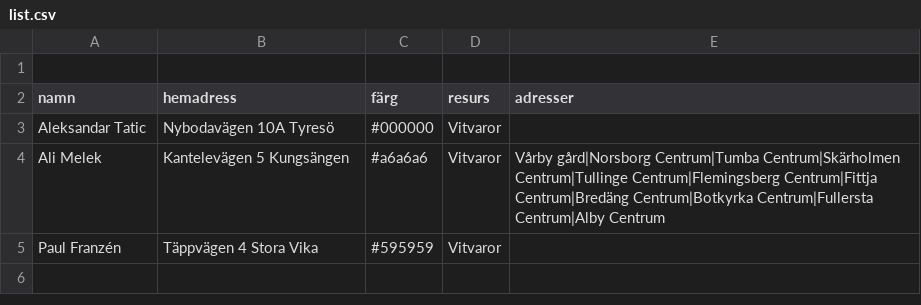
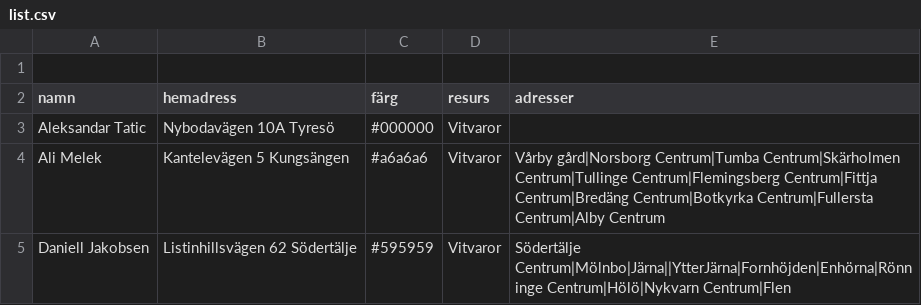
Before and after one commit to Perkanboy/Teknikerlista, a CSV file: list.csv, drawn as a sheet; removed rows and columns are numbered as before the commit, all else as after; the diff names each change by its address in the sheet, - before the commit and + after, or states it on an @@ line.

Commit message:
Update list.csv

```diff
--- a/list.csv
+++ b/list.csv
-row 5: Paul Franzén | Täppvägen 4 Stora Vika | #595959 | Vitvaror
+row 5: Daniell Jakobsen | Listinhillsvägen 62 Södertälje | #595959 | Vitvaror | Södertälje Centrum|Mölnbo|Järna||YtterJärna|Fornhöjden|Enhörna|Rönninge Centrum|Hölö|Nykvarn Centrum|Flen
```
